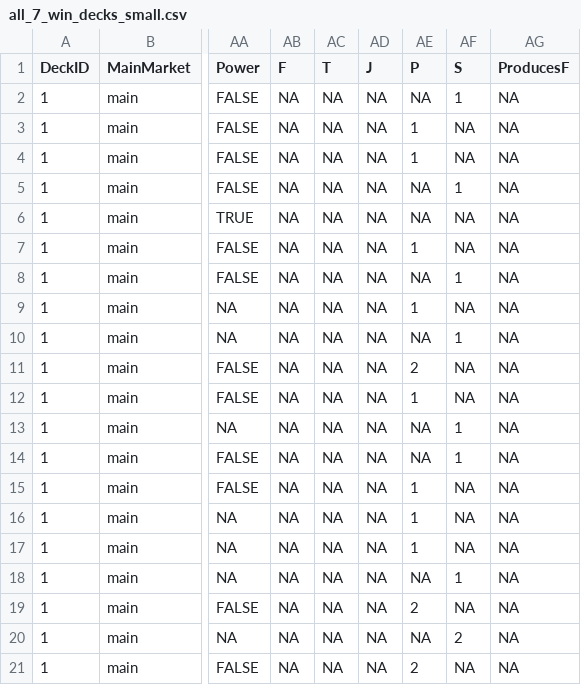
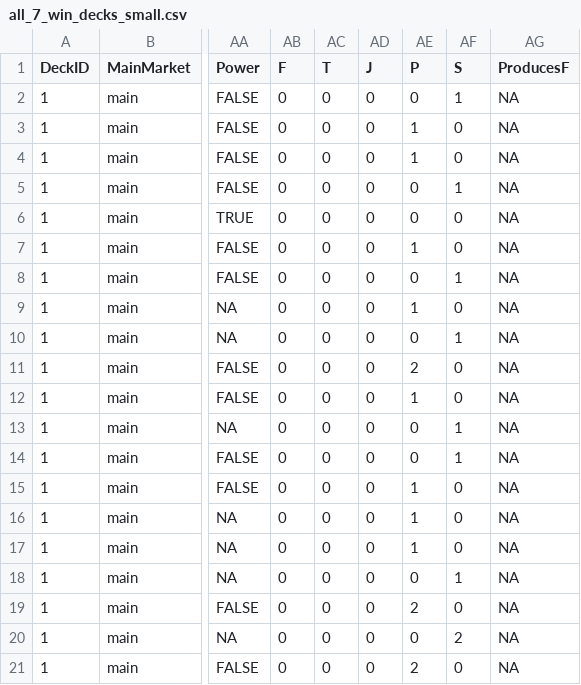
Before and after one commit to mike-bales/eternal-app, a CSV file: data/all_7_win_decks_small.csv, drawn as a sheet; only a part is shown, gaps mark what is left out; the diff names each change by its address in the sheet, - before the commit and + after, or states it on an @@ line.

Commit message:
updated faction color plots and saved new all deck csv

```diff
--- a/data/all_7_win_decks_small.csv
+++ b/data/all_7_win_decks_small.csv
-AB2:AB21 (F): NA
+AB2:AB21 (F): 0
-AC2:AC21 (T): NA
+AC2:AC21 (T): 0
-AD2:AD21 (J): NA
+AD2:AD21 (J): 0
-AE2 (P): NA
+AE2 (P): 0
-AF3:AF4 (S): NA
+AF3:AF4 (S): 0
-AE5:AE6 (P): NA
+AE5:AE6 (P): 0
-AF6:AF7 (S): NA
+AF6:AF7 (S): 0
-AE8 (P): NA
+AE8 (P): 0
-AF9 (S): NA
+AF9 (S): 0
-AE10 (P): NA
+AE10 (P): 0
-AF11:AF12 (S): NA
+AF11:AF12 (S): 0
-AE13:AE14 (P): NA
+AE13:AE14 (P): 0
-AF15:AF17 (S): NA
+AF15:AF17 (S): 0
-AE18 (P): NA
+AE18 (P): 0
-AF19 (S): NA
+AF19 (S): 0
-AE20 (P): NA
+AE20 (P): 0
-AF21 (S): NA
+AF21 (S): 0
```
Also changed, not shown: 11 other files.
